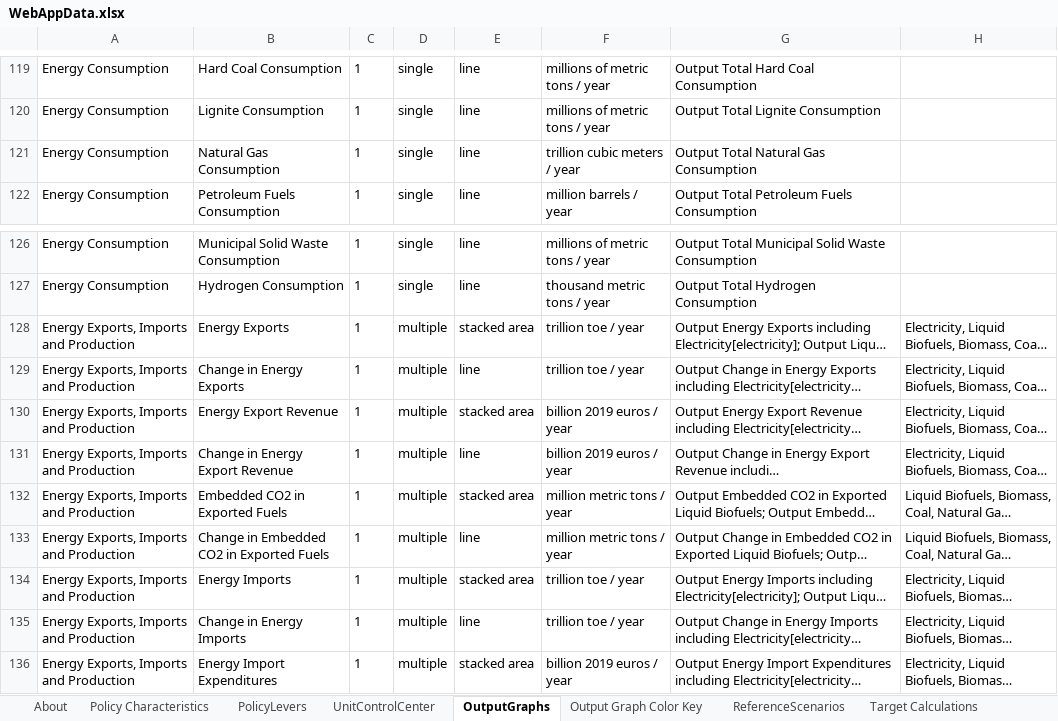
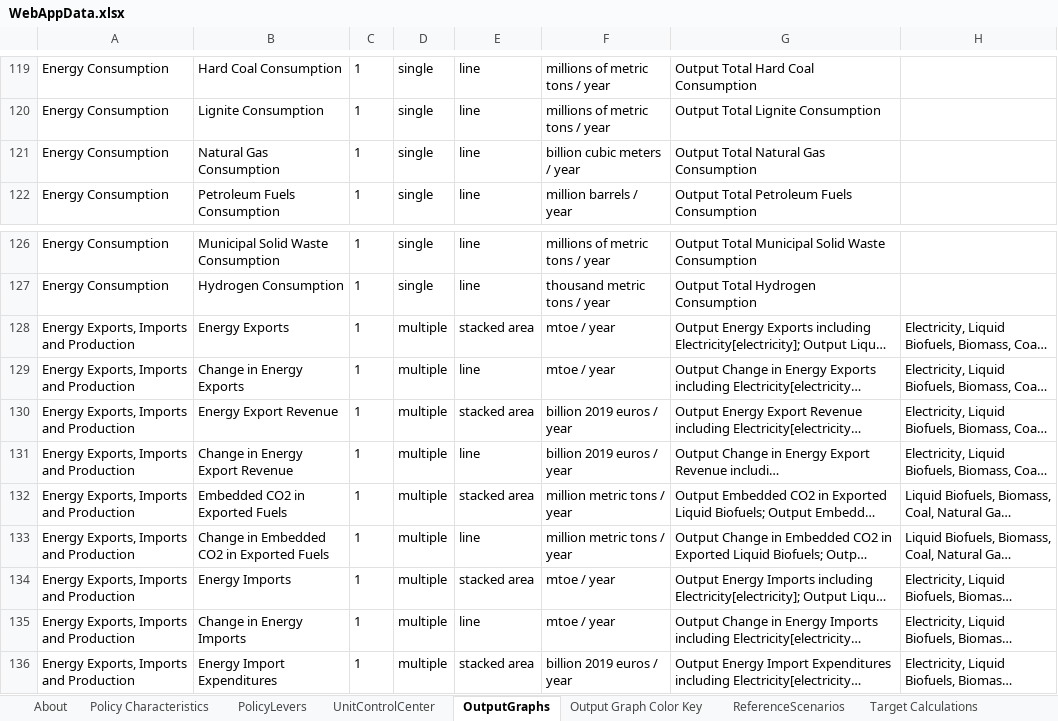
Before and after one commit to EnergyInnovation/eps-eu, an Excel workbook: WebAppData.xlsx, sheet OutputGraphs, drawn as a sheet; only a part is shown, gaps mark what is left out; long unchanged cells end in …; values as stored, in another font and other column widths than the file's, no borders; conditional formats not drawn; the diff names each change by its address in the sheet, - before the commit and + after, or states it on an @@ line.

```diff
--- a/WebAppData.xlsx (sheet OutputGraphs)
+++ b/WebAppData.xlsx (sheet OutputGraphs)
-F121: trillion cubic meters / year
+F121: billion cubic meters / year
-F128:F129: trillion toe / year
+F128:F129: mtoe / year
-F134:F135: trillion toe / year
+F134:F135: mtoe / year
```
Also changed, not shown: sheet UnitControlCenter.
